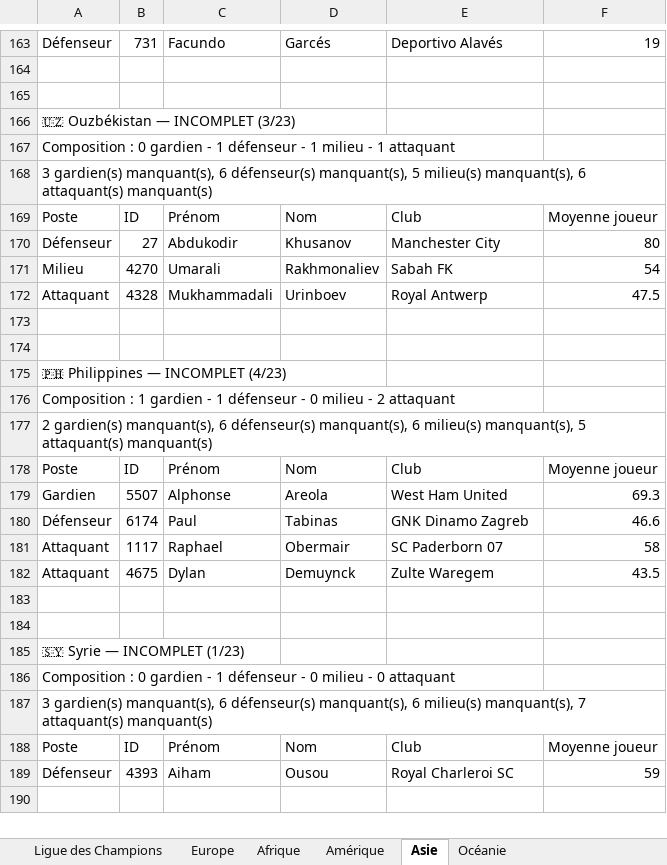
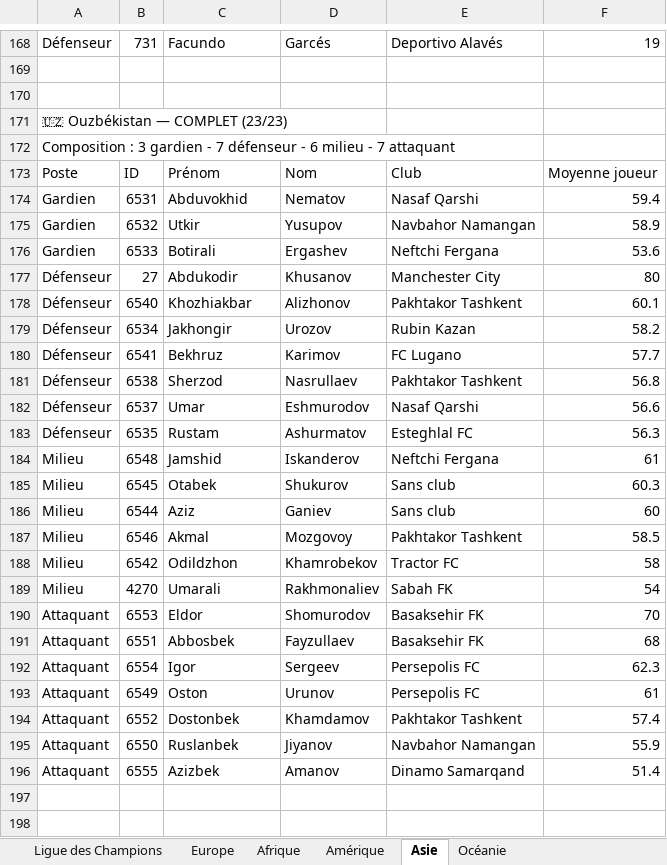
Before and after one commit to Ynnel713/Projet-foot, an Excel workbook: data/joueurs.xlsx, sheet Asie, drawn as a sheet; only a part is shown, gaps mark what is left out; the shorter side is filled out with more unchanged rows; values as stored, in another font and other column widths than the file's, no borders; removed rows and columns are numbered as before the commit, all else as after; the diff covers the shown part only; the diff names each change by its address in the sheet, - before the commit and + after, or states it on an @@ line.

```diff
--- a/data/joueurs.xlsx (sheet Asie)
+++ b/data/joueurs.xlsx (sheet Asie)
-A171: 🇺🇿 Ouzbékistan — INCOMPLET (3/23)
+A171: 🇺🇿 Ouzbékistan — COMPLET (23/23)
-A172: Composition : 0 gardien - 1 défenseur - 1 milieu - 1 attaquant
+A172: Composition : 3 gardien - 7 défenseur - 6 milieu - 7 attaquant
-row 168: 3 gardien(s) manquant(s), 6 défenseur(s) manquant(s), 5 milieu(s) manquant(s), 6 attaquant(s) manquant(s)
+row 174: Gardien | 6531 | Abduvokhid | Nematov | Nasaf Qarshi | 59.4
+row 175: Gardien | 6532 | Utkir | Yusupov | Navbahor Namangan | 58.9
+row 176: Gardien | 6533 | Botirali | Ergashev | Neftchi Fergana | 53.6
+row 178: Défenseur | 6540 | Khozhiakbar | Alizhonov | Pakhtakor Tashkent | 60.1
+row 179: Défenseur | 6534 | Jakhongir | Urozov | Rubin Kazan | 58.2
+row 180: Défenseur | 6541 | Bekhruz | Karimov | FC Lugano | 57.7
+row 181: Défenseur | 6538 | Sherzod | Nasrullaev | Pakhtakor Tashkent | 56.8
+row 182: Défenseur | 6537 | Umar | Eshmurodov | Nasaf Qarshi | 56.6
+row 183: Défenseur | 6535 | Rustam | Ashurmatov | Esteghlal FC | 56.3
+row 184: Milieu | 6548 | Jamshid | Iskanderov | Neftchi Fergana | 61
+row 185: Milieu | 6545 | Otabek | Shukurov | Sans club | 60.3
+row 186: Milieu | 6544 | Aziz | Ganiev | Sans club | 60
+row 187: Milieu | 6546 | Akmal | Mozgovoy | Pakhtakor Tashkent | 58.5
+row 188: Milieu | 6542 | Odildzhon | Khamrobekov | Tractor FC | 58
-row 172: Attaquant | 4328 | Mukhammadali | Urinboev | Royal Antwerp | 47.5
+row 190: Attaquant | 6553 | Eldor | Shomurodov | Basaksehir FK | 70
+row 191: Attaquant | 6551 | Abbosbek | Fayzullaev | Basaksehir FK | 68
+row 192: Attaquant | 6554 | Igor | Sergeev | Persepolis FC | 62.3
+row 193: Attaquant | 6549 | Oston | Urunov | Persepolis FC | 61
+row 194: Attaquant | 6552 | Dostonbek | Khamdamov | Pakhtakor Tashkent | 57.4
+row 195: Attaquant | 6550 | Ruslanbek | Jiyanov | Navbahor Namangan | 55.9
+row 196: Attaquant | 6555 | Azizbek | Amanov | Dinamo Samarqand | 51.4
```
Also changed, not shown: 7 added rows, 2 removed rows and 2 edited cells elsewhere in this sheet, sheet Infos principales, sheet Europe, sheet Afrique.
